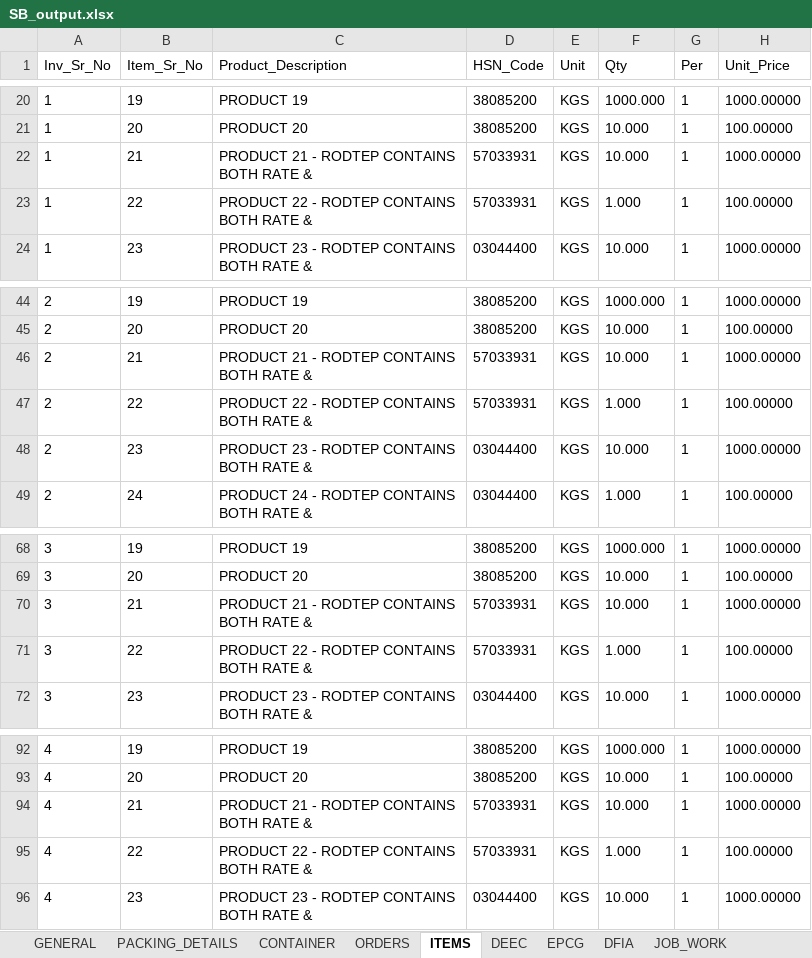
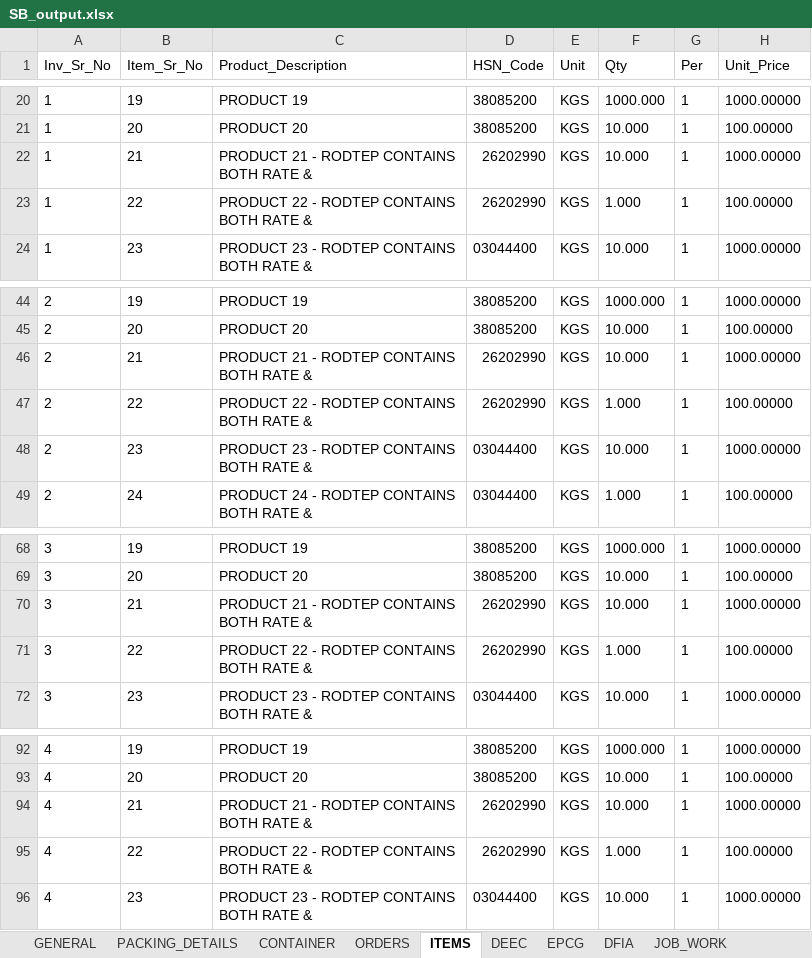
Before and after one commit to yashpalsince2004/xemi_automation_dashboard, an Excel workbook: CHA_Export/input_excel/SB_output.xlsx, sheet ITEMS, drawn as a sheet; only a part is shown, gaps mark what is left out; values as stored, in another font and other column widths than the file's, no borders; the diff names each change by its address in the sheet, - before the commit and + after, or states it on an @@ line.

```diff
--- a/CHA_Export/input_excel/SB_output.xlsx (sheet ITEMS)
+++ b/CHA_Export/input_excel/SB_output.xlsx (sheet ITEMS)
-D22:D23 (HSN_Code): 57033931
+D22:D23 (HSN_Code): 26202990
-D46:D47 (HSN_Code): 57033931
+D46:D47 (HSN_Code): 26202990
-D70:D71 (HSN_Code): 57033931
+D70:D71 (HSN_Code): 26202990
-D94:D95 (HSN_Code): 57033931
+D94:D95 (HSN_Code): 26202990
```
Also changed, not shown: 5 other files.
